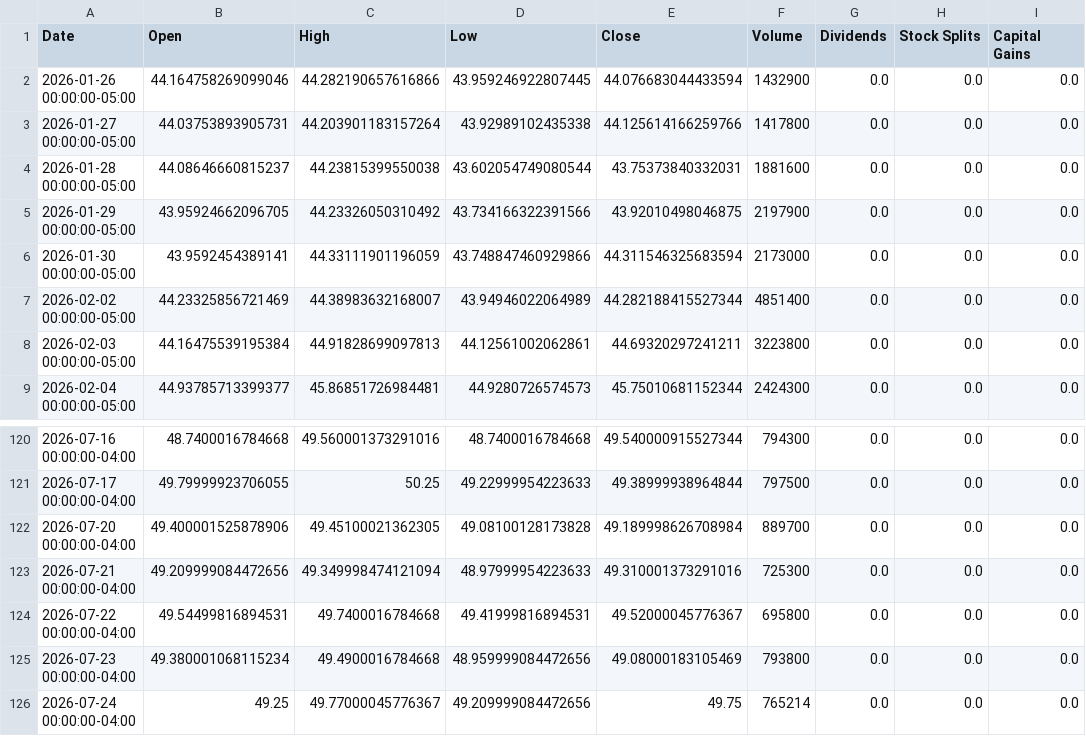
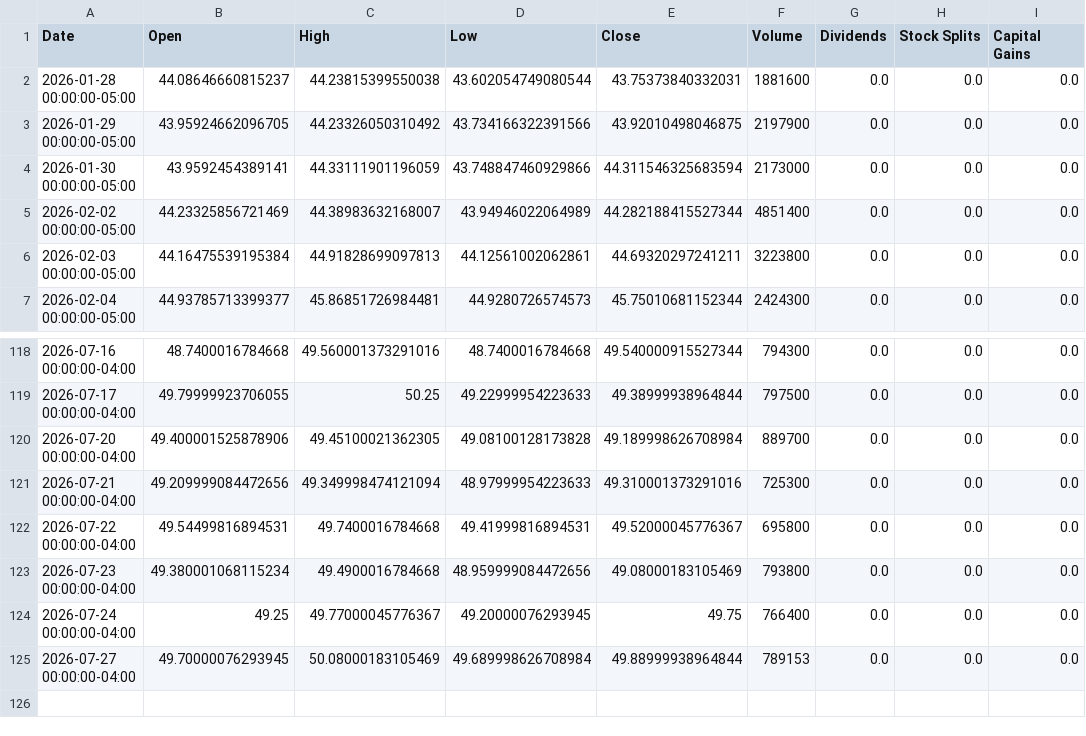
Before and after one commit to richardchitman-prog/fixed-reit-tracker, a CSV file: public/data/spyd_history.csv, drawn as a sheet; only a part is shown, gaps mark what is left out.

```diff
--- a/public/data/spyd_history.csv
+++ b/public/data/spyd_history.csv
@@ -1,4 +1,2 @@
 Date,Open,High,Low,Close,Volume,Dividends,Stock Splits,Capital Gains
-2026-01-26 00:00:00-05:00,44.164758269099046,44.282190657616866,43.959246922807445,44.076683044433594,1432900,0.0,0.0,0.0
-2026-01-27 00:00:00-05:00,44.03753893905731,44.203901183157264,43.92989102435338,44.125614166259766,1417800,0.0,0.0,0.0
 2026-01-28 00:00:00-05:00,44.08646660815237,44.23815399550038,43.602054749080544,43.75373840332031,1881600,0.0,0.0,0.0
@@ -125,2 +123,3 @@ Date,Open,High,Low,Close,Volume,Dividends,Stock Splits,Capital Gains
 2026-07-23 00:00:00-04:00,49.380001068115234,49.4900016784668,48.959999084472656,49.08000183105469,793800,0.0,0.0,0.0
-2026-07-24 00:00:00-04:00,49.25,49.77000045776367,49.209999084472656,49.75,765214,0.0,0.0,0.0
+2026-07-24 00:00:00-04:00,49.25,49.77000045776367,49.20000076293945,49.75,766400,0.0,0.0,0.0
+2026-07-27 00:00:00-04:00,49.70000076293945,50.08000183105469,49.689998626708984,49.88999938964844,789153,0.0,0.0,0.0
```
Also changed, not shown: public/data/drip_history.csv, public/data/jepi_history.csv, 38 other files.
